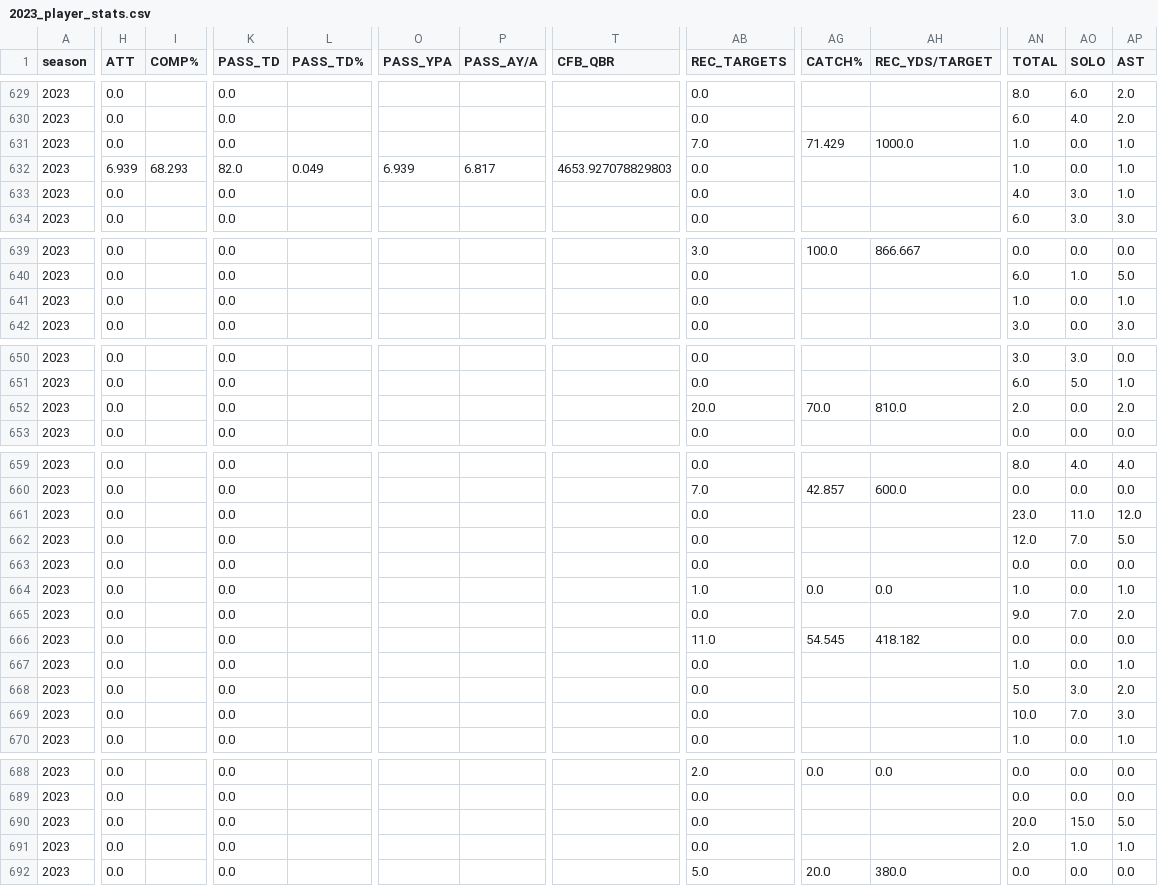
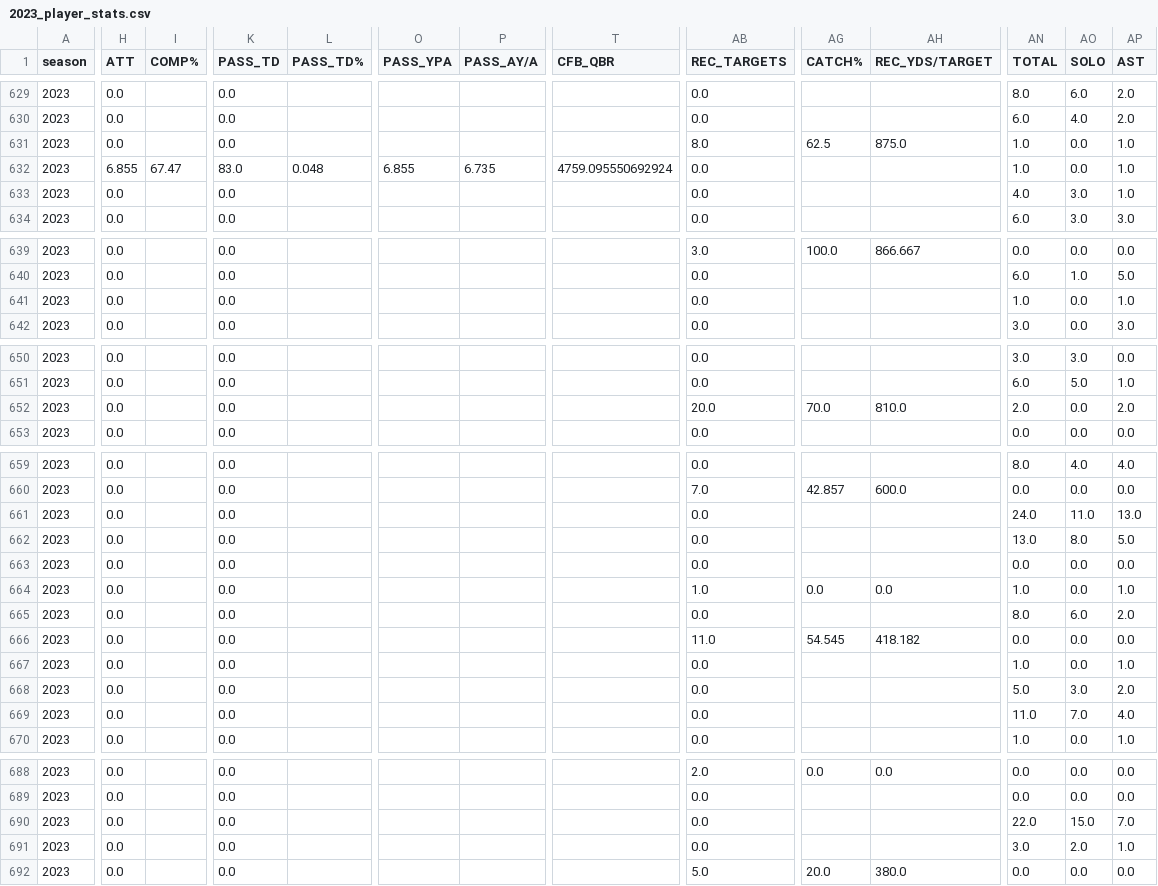
Before and after one commit to armstjc/usfl-2022-data-repository, a CSV file: player_stats/season_stats/csv/2023_player_stats.csv, drawn as a sheet; only a part is shown, gaps mark what is left out; the diff covers the shown part only; the diff names each change by its address in the sheet, - before the commit and + after, or states it on an @@ line.

```diff
--- a/player_stats/season_stats/csv/2023_player_stats.csv
+++ b/player_stats/season_stats/csv/2023_player_stats.csv
-AB631 (REC_TARGETS): 7.0
+AB631 (REC_TARGETS): 8.0
-AG631 (CATCH%): 71.429
+AG631 (CATCH%): 62.5
-AH631 (REC_YDS/TARGET): 1000.0
+AH631 (REC_YDS/TARGET): 875.0
-H632 (ATT): 6.939
+H632 (ATT): 6.855
-I632 (COMP%): 68.293
+I632 (COMP%): 67.47
-K632 (PASS_TD): 82.0
+K632 (PASS_TD): 83.0
-L632 (PASS_TD%): 0.049
+L632 (PASS_TD%): 0.048
-O632 (PASS_YPA): 6.939
+O632 (PASS_YPA): 6.855
-P632 (PASS_AY/A): 6.817
+P632 (PASS_AY/A): 6.735
-T632 (CFB_QBR): 4653.927078829803
+T632 (CFB_QBR): 4759.095550692924
-AN661 (TOTAL): 23.0
+AN661 (TOTAL): 24.0
-AP661 (AST): 12.0
+AP661 (AST): 13.0
-AN662 (TOTAL): 12.0
+AN662 (TOTAL): 13.0
-AO662 (SOLO): 7.0
+AO662 (SOLO): 8.0
-AN665 (TOTAL): 9.0
+AN665 (TOTAL): 8.0
-AO665 (SOLO): 7.0
+AO665 (SOLO): 6.0
-AN669 (TOTAL): 10.0
+AN669 (TOTAL): 11.0
-AP669 (AST): 3.0
+AP669 (AST): 4.0
-AN690 (TOTAL): 20.0
+AN690 (TOTAL): 22.0
-AP690 (AST): 5.0
+AP690 (AST): 7.0
-AN691 (TOTAL): 2.0
+AN691 (TOTAL): 3.0
-AO691 (SOLO): 1.0
+AO691 (SOLO): 2.0
```
Also changed, not shown: 10 edited cells elsewhere in this file, player_stats/game_stats/2022_player_game_stats.csv, player_stats/game_stats/2023_player_game_stats.csv, 3 other files.
